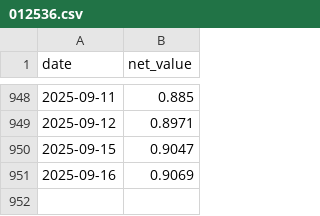
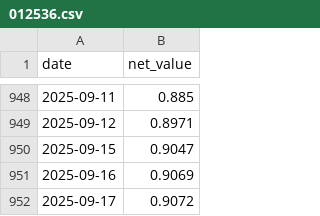
Before and after one commit to qjlxg/back, a CSV file: fund_data/012536.csv, drawn as a sheet; only a part is shown, gaps mark what is left out; the diff names each change by its address in the sheet, - before the commit and + after, or states it on an @@ line.

```diff
--- a/fund_data/012536.csv
+++ b/fund_data/012536.csv
+row 952: 2025-09-17 | 0.9072
```
Also changed, not shown: fund_data/019416.csv, 4 other files.
